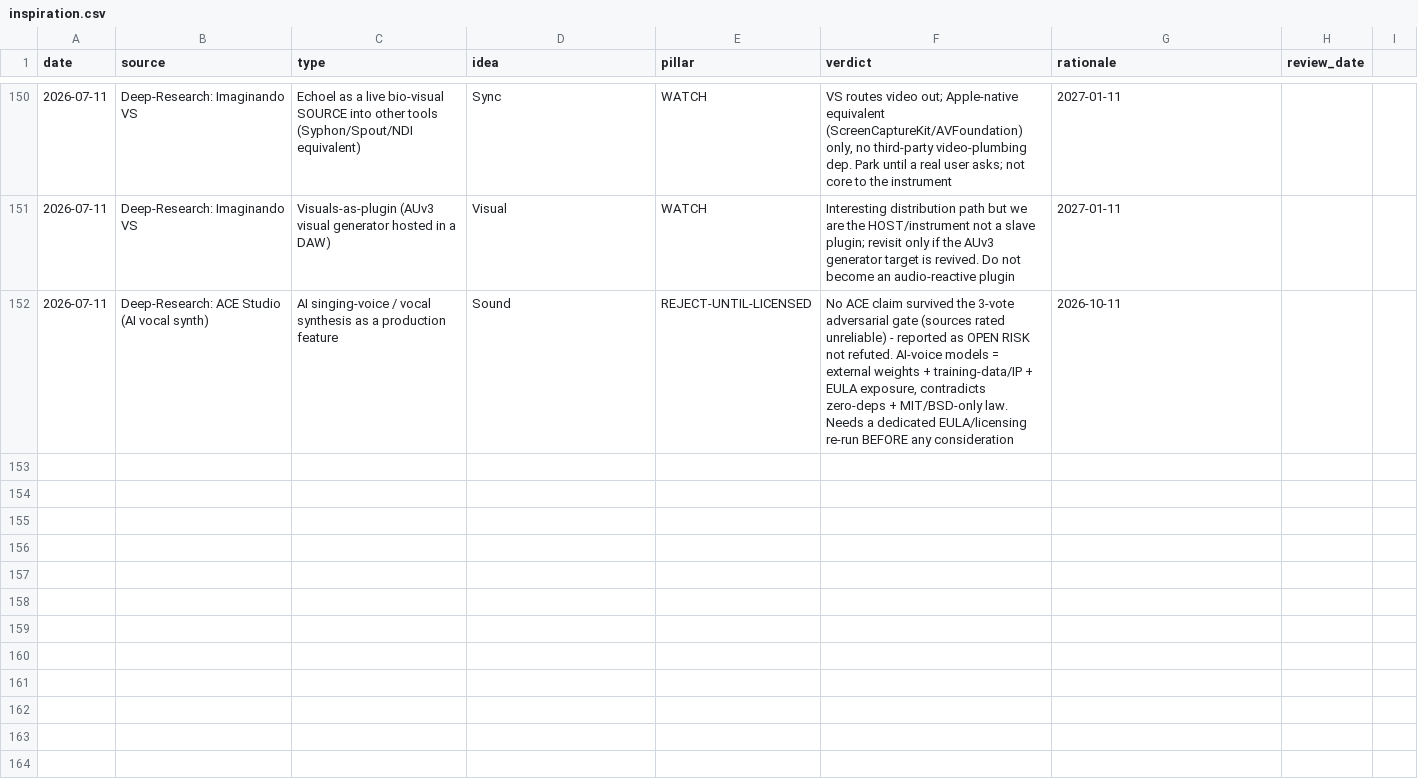
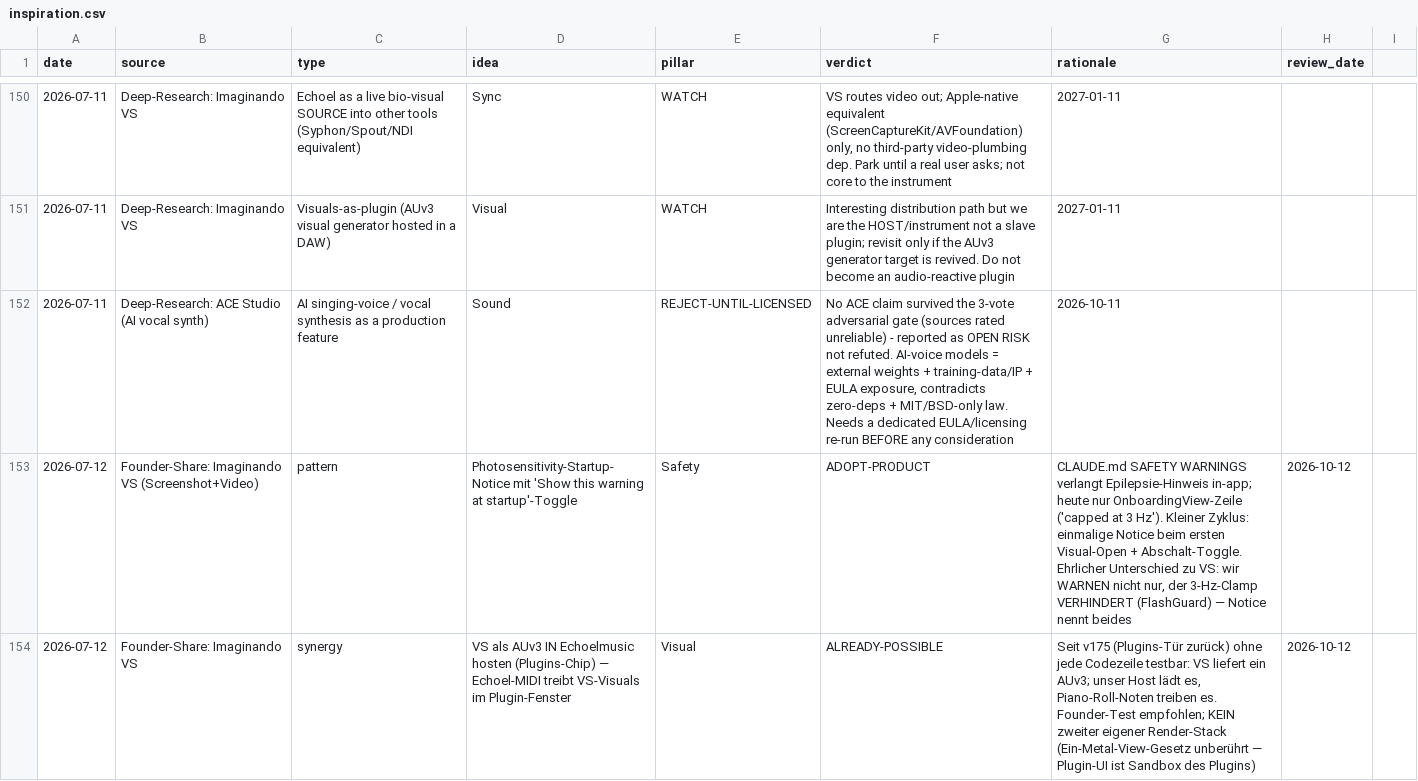
Before and after one commit to vibrationalforce/blab-ios-app, a CSV file: inspiration.csv, drawn as a sheet; only a part is shown, gaps mark what is left out.

```diff
--- a/inspiration.csv
+++ b/inspiration.csv
@@ -152 +152,3 @@ date,source,type,idea,pillar,verdict,rationale,review_date
 2026-07-11,Deep-Research: ACE Studio (AI vocal synth),"AI singing-voice / vocal synthesis as a production feature",Sound,REJECT-UNTIL-LICENSED,"No ACE claim survived the 3-vote adversarial gate (sources rated unreliable) - reported as OPEN RISK not refuted. AI-voice models = external weights + training-data/IP + EULA exposure, contradicts zero-deps + MIT/BSD-only law. Needs a dedicated EULA/licensing re-run BEFORE any consideration",2026-10-11
+2026-07-12,Founder-Share: Imaginando VS (Screenshot+Video),pattern,"Photosensitivity-Startup-Notice mit 'Show this warning at startup'-Toggle",Safety,ADOPT-PRODUCT,"CLAUDE.md SAFETY WARNINGS verlangt Epilepsie-Hinweis in-app; heute nur OnboardingView-Zeile ('capped at 3 Hz'). Kleiner Zyklus: einmalige Notice beim ersten Visual-Open + Abschalt-Toggle. Ehrlicher Unterschied zu VS: wir WARNEN nicht nur, der 3-Hz-Clamp VERHINDERT (FlashGuard) — Notice nennt beides",2026-10-12
+2026-07-12,Founder-Share: Imaginando VS,synergy,"VS als AUv3 IN Echoelmusic hosten (Plugins-Chip) — Echoel-MIDI treibt VS-Visuals im Plugin-Fenster",Visual,ALREADY-POSSIBLE,"Seit v175 (Plugins-Tür zurück) ohne jede Codezeile testbar: VS liefert ein AUv3; unser Host lädt es, Piano-Roll-Noten treiben es. Founder-Test empfohlen; KEIN zweiter eigener Render-Stack (Ein-Metal-View-Gesetz unberührt — Plugin-UI ist Sandbox des Plugins)",2026-10-12
```
Also changed, not shown: 1 other file.
